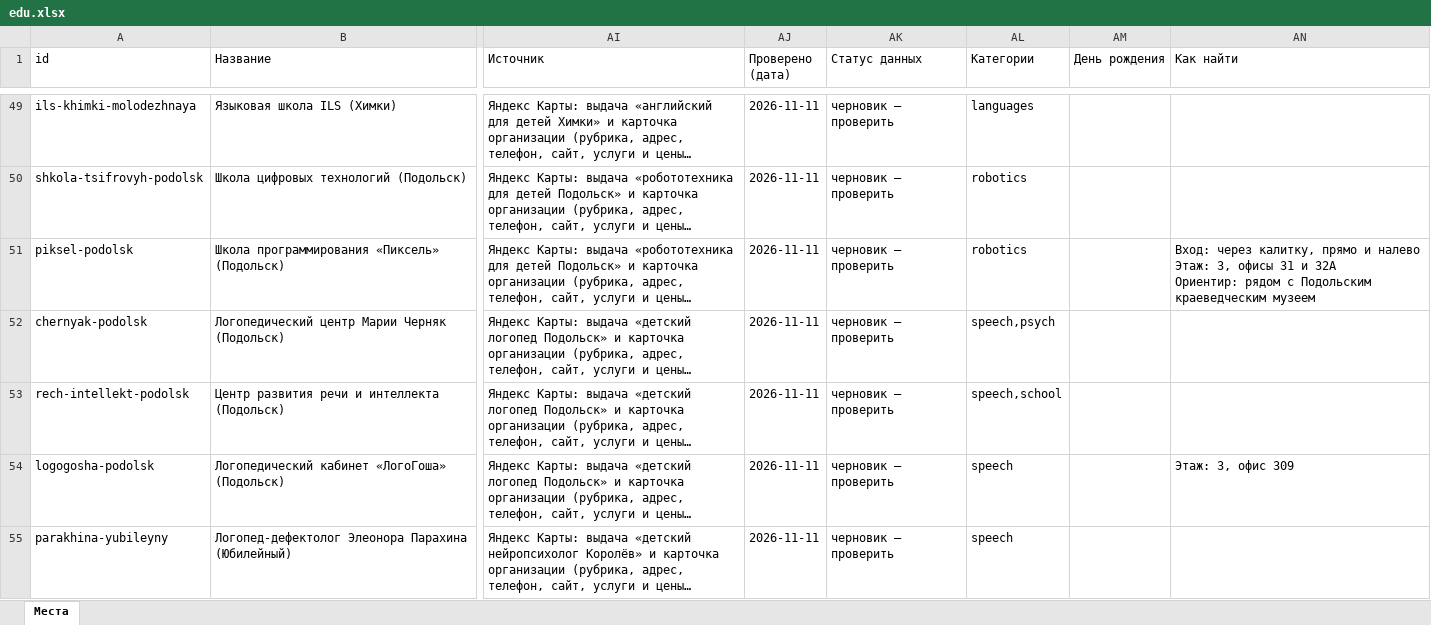
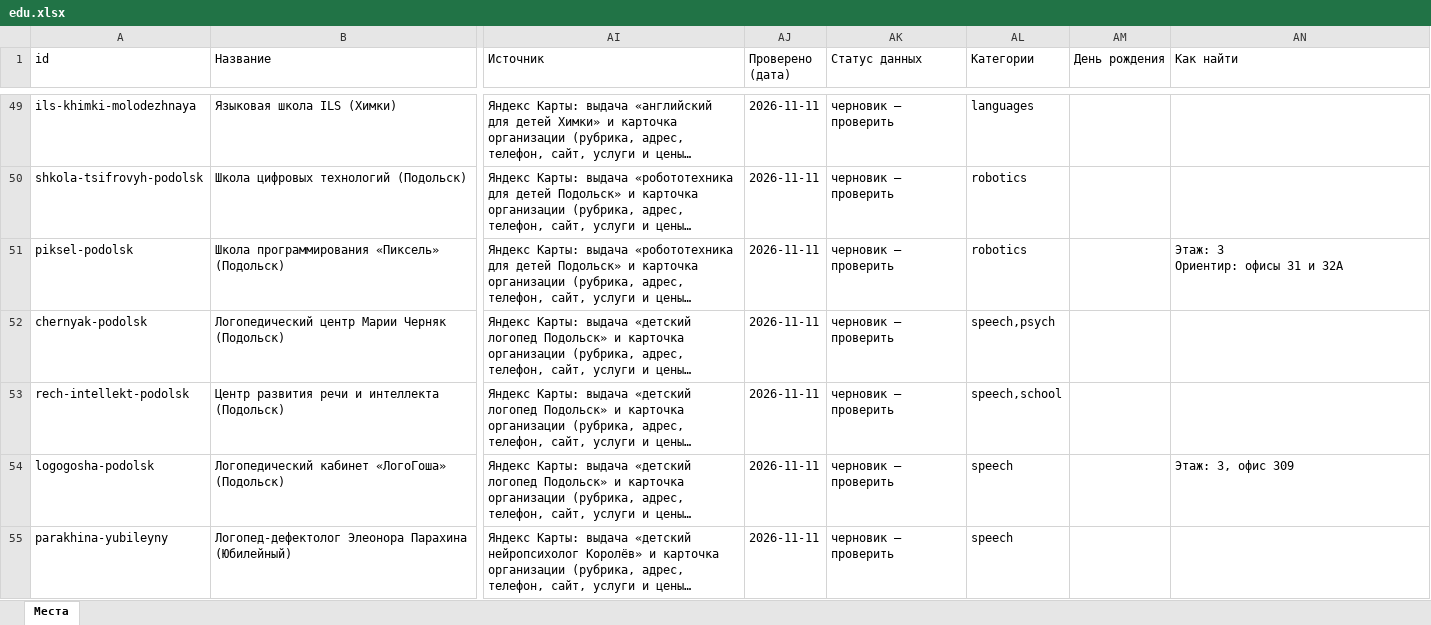
Before and after one commit to vadimsurov-apps/kudapoiti-data, an Excel workbook: data/parts/edu.xlsx, sheet Места, drawn as a sheet; only a part is shown, gaps mark what is left out; long unchanged cells end in …; values as stored, in another font and other column widths than the file's, no borders; ↵ is a line break in a cell; the diff names each change by its address in the sheet, - before the commit and + after, or states it on an @@ line.

```diff
--- a/data/parts/edu.xlsx (sheet Места)
+++ b/data/parts/edu.xlsx (sheet Места)
-AN51 (Как найти): Вход: через калитку, прямо и налево ↵ Этаж: 3, офисы 31 и 32А ↵ Ориентир: рядом с Подольским краеведческим музеем
+AN51 (Как найти): Этаж: 3 ↵ Ориентир: офисы 31 и 32А
```
Also changed, not shown: data/kuda-poiti-mesta.xlsx, data/parts/cafes.xlsx, 8 other files.
